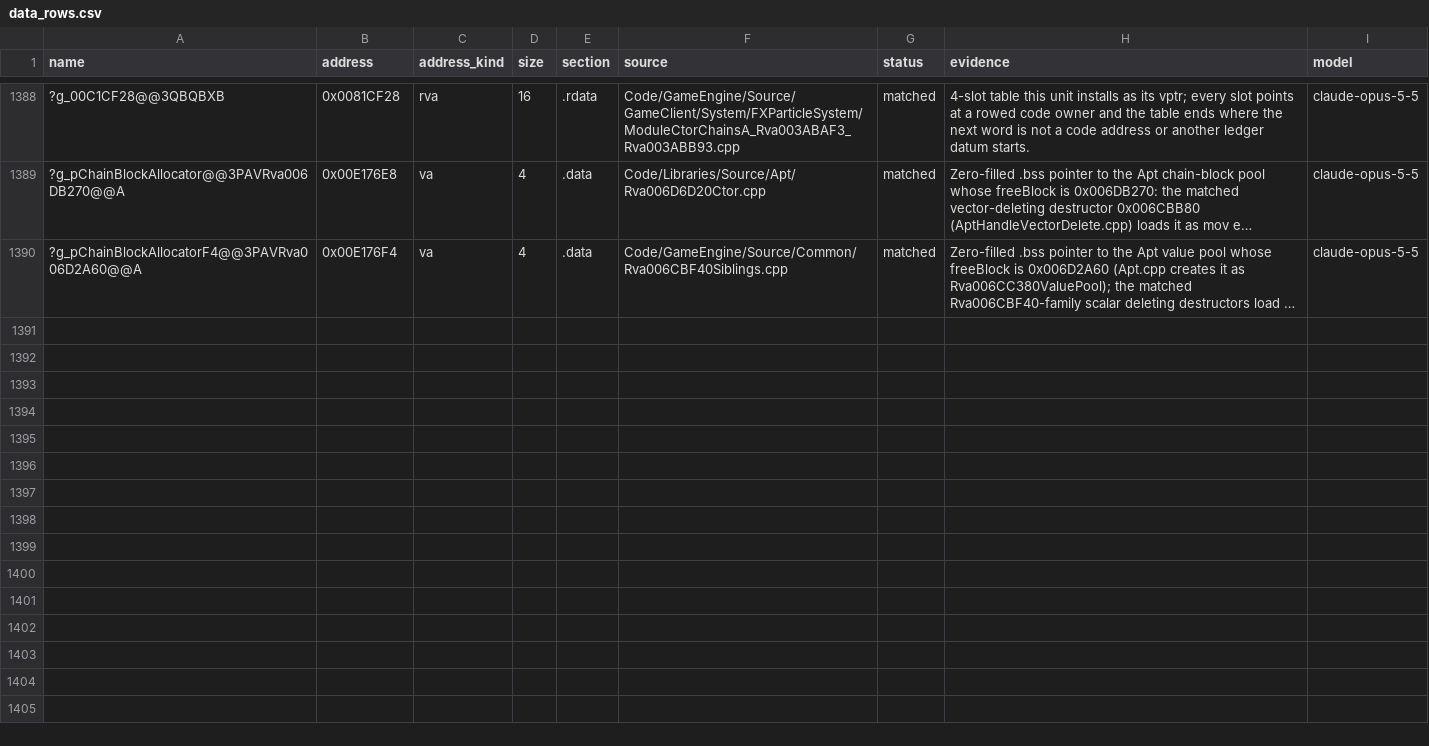
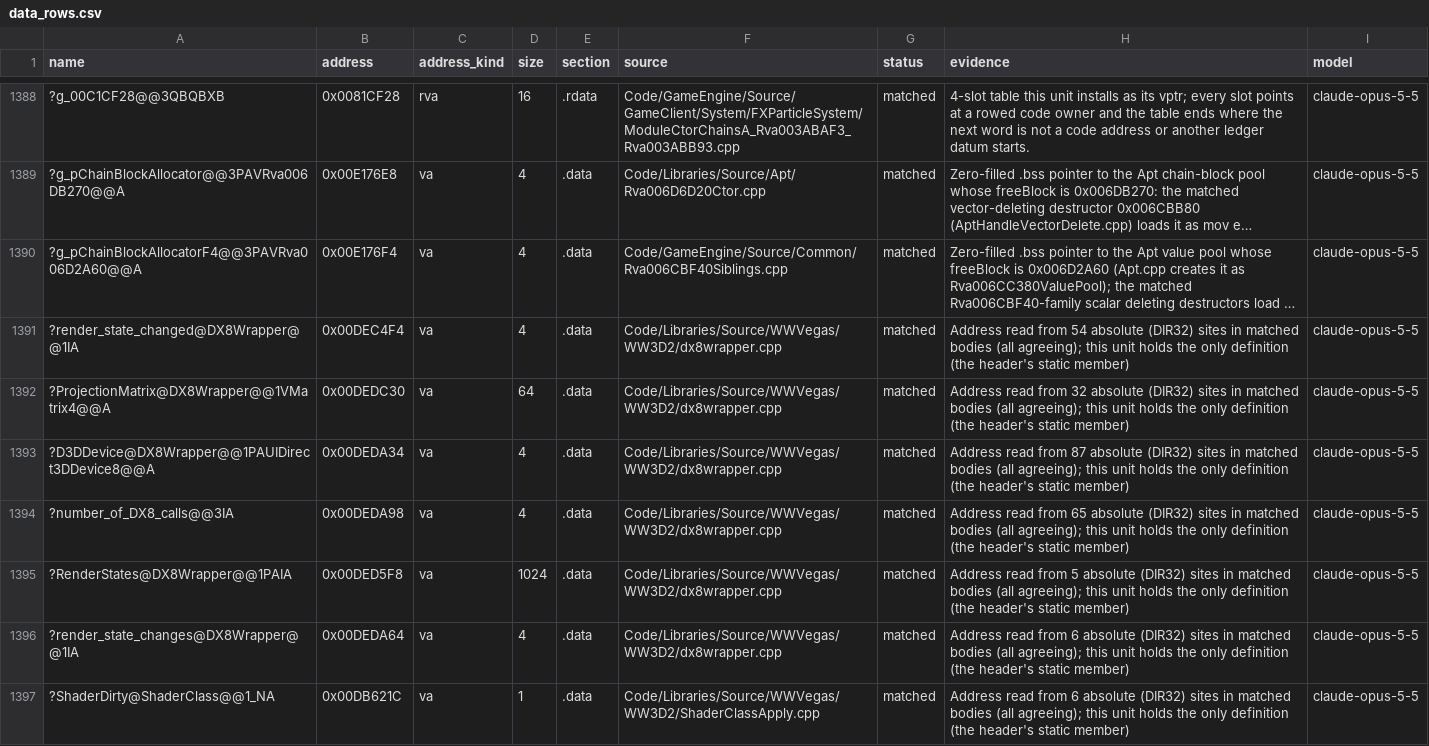
Before and after one commit to Alitryel/Open-BFME-2, a CSV file: reverse/data_rows.csv, drawn as a sheet; only a part is shown, gaps mark what is left out; long unchanged cells end in …; the diff names each change by its address in the sheet, - before the commit and + after, or states it on an @@ line.

```diff
--- a/reverse/data_rows.csv
+++ b/reverse/data_rows.csv
+row 1391: ?render_state_changed@DX8Wrapper@@1IA | 0x00DEC4F4 | va | 4 | .data | Code/Libraries/Source/WWVegas/WW3D2/dx8wrapper.cpp | matched | Address read from 54 absolute (DIR32) sites in matched bodies (all agreeing); this unit holds the only definition (the header's static member) | claude-opus-5-5
+row 1392: ?ProjectionMatrix@DX8Wrapper@@1VMatrix4@@A | 0x00DEDC30 | va | 64 | .data | Code/Libraries/Source/WWVegas/WW3D2/dx8wrapper.cpp | matched | Address read from 32 absolute (DIR32) sites in matched bodies (all agreeing); this unit holds the only definition (the header's static member) | claude-opus-5-5
+row 1393: ?D3DDevice@DX8Wrapper@@1PAUIDirect3DDevice8@@A | 0x00DEDA34 | va | 4 | .data | Code/Libraries/Source/WWVegas/WW3D2/dx8wrapper.cpp | matched | Address read from 87 absolute (DIR32) sites in matched bodies (all agreeing); this unit holds the only definition (the header's static member) | claude-opus-5-5
+row 1394: ?number_of_DX8_calls@@3IA | 0x00DEDA98 | va | 4 | .data | Code/Libraries/Source/WWVegas/WW3D2/dx8wrapper.cpp | matched | Address read from 65 absolute (DIR32) sites in matched bodies (all agreeing); this unit holds the only definition (the header's static member) | claude-opus-5-5
+row 1395: ?RenderStates@DX8Wrapper@@1PAIA | 0x00DED5F8 | va | 1024 | .data | Code/Libraries/Source/WWVegas/WW3D2/dx8wrapper.cpp | matched | Address read from 5 absolute (DIR32) sites in matched bodies (all agreeing); this unit holds the only definition (the header's static member) | claude-opus-5-5
+row 1396: ?render_state_changes@DX8Wrapper@@1IA | 0x00DEDA64 | va | 4 | .data | Code/Libraries/Source/WWVegas/WW3D2/dx8wrapper.cpp | matched | Address read from 6 absolute (DIR32) sites in matched bodies (all agreeing); this unit holds the only definition (the header's static member) | claude-opus-5-5
+row 1397: ?ShaderDirty@ShaderClass@@1_NA | 0x00DB621C | va | 1 | .data | Code/Libraries/Source/WWVegas/WW3D2/ShaderClassApply.cpp | matched | Address read from 6 absolute (DIR32) sites in matched bodies (all agreeing); this unit holds the only definition (the header's static member) | claude-opus-5-5
```
